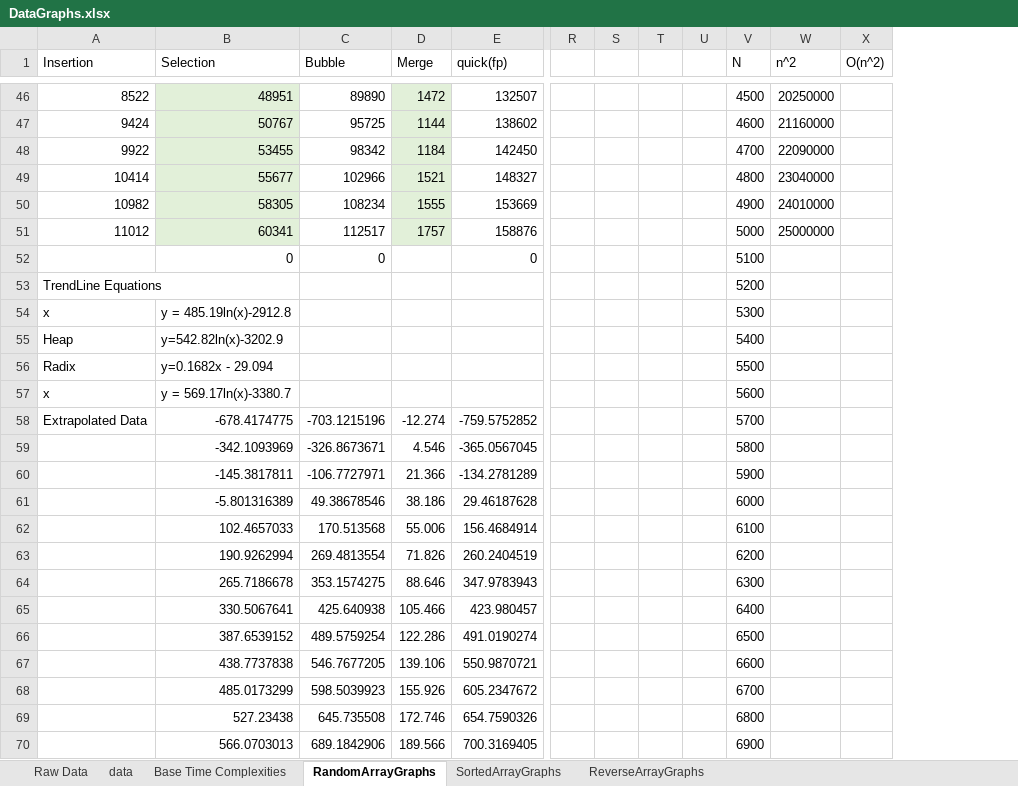
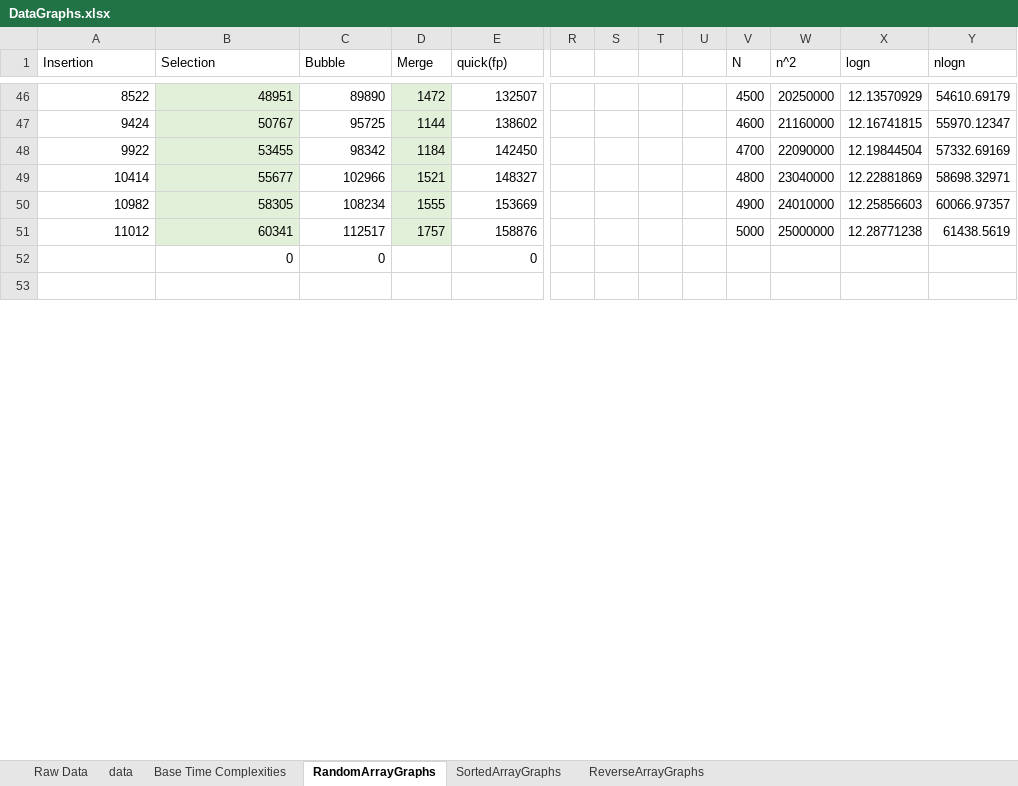
Before and after one commit to drprado123/CSCI115, an Excel workbook: DataGraphs.xlsx, sheet RandomArrayGraphs, drawn as a sheet; only a part is shown, gaps mark what is left out; values as stored, in another font and other column widths than the file's, no borders; charts and pictures not drawn; removed rows and columns are numbered as before the commit, all else as after; rows hold the shown columns only; the diff covers the shown part only; the diff names each change by its address in the sheet, - before the commit and + after, or states it on an @@ line.

Commit message:
updated excel

```diff
--- a/DataGraphs.xlsx (sheet RandomArrayGraphs)
+++ b/DataGraphs.xlsx (sheet RandomArrayGraphs)
-column X (O(n^2)), empty
+column X (logn), rows 46-51: 12.13570929 | 12.16741815 | 12.19844504 | 12.22881869 | 12.25856603 | 12.28771238
+column Y (nlogn), rows 46-51: 54610.69179 | 55970.12347 | 57332.69169 | 58698.32971 | 60066.97357 | 61438.5619
-V52 (N): 5100
+V52 (N): (empty)
-row 53: TrendLine Equations |  |  |  |  |  |  |  |  | 5200
+row 53: (empty)
-row 54: x | y = 485.19ln(x)-2912.8 |  |  |  |  |  |  |  | 5300
-row 55: Heap | y=542.82ln(x)-3202.9 |  |  |  |  |  |  |  | 5400
-row 56: Radix | y=0.1682x - 29.094 |  |  |  |  |  |  |  | 5500
-row 57: x | y = 569.17ln(x)-3380.7 |  |  |  |  |  |  |  | 5600
-row 58: Extrapolated Data | -678.4174775 | -703.1215196 | -12.274 | -759.5752852 |  |  |  |  | 5700
-row 59:  | -342.1093969 | -326.8673671 | 4.546 | -365.0567045 |  |  |  |  | 5800
-row 60:  | -145.3817811 | -106.7727971 | 21.366 | -134.2781289 |  |  |  |  | 5900
-row 61:  | -5.801316389 | 49.38678546 | 38.186 | 29.46187628 |  |  |  |  | 6000
-row 62:  | 102.4657033 | 170.513568 | 55.006 | 156.4684914 |  |  |  |  | 6100
-row 63:  | 190.9262994 | 269.4813554 | 71.826 | 260.2404519 |  |  |  |  | 6200
-row 64:  | 265.7186678 | 353.1574275 | 88.646 | 347.9783943 |  |  |  |  | 6300
-row 65:  | 330.5067641 | 425.640938 | 105.466 | 423.980457 |  |  |  |  | 6400
-row 66:  | 387.6539152 | 489.5759254 | 122.286 | 491.0190274 |  |  |  |  | 6500
-row 67:  | 438.7737838 | 546.7677205 | 139.106 | 550.9870721 |  |  |  |  | 6600
-row 68:  | 485.0173299 | 598.5039923 | 155.926 | 605.2347672 |  |  |  |  | 6700
-row 69:  | 527.23438 | 645.735508 | 172.746 | 654.7590326 |  |  |  |  | 6800
-row 70:  | 566.0703013 | 689.1842906 | 189.566 | 700.3169405 |  |  |  |  | 6900
```
Also changed, not shown: 51 added rows and 37 removed rows elsewhere in this sheet, charts or pictures.
